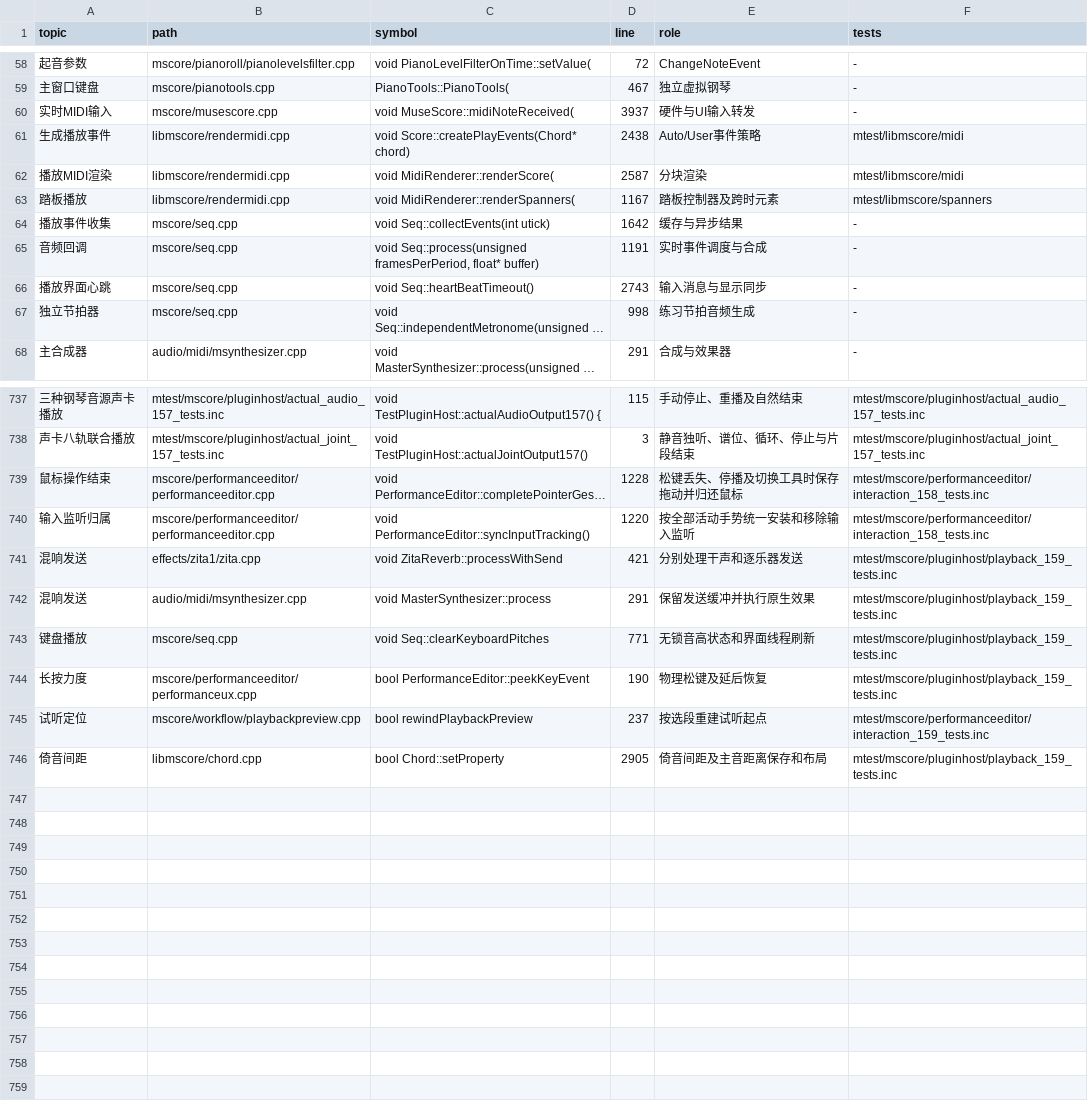
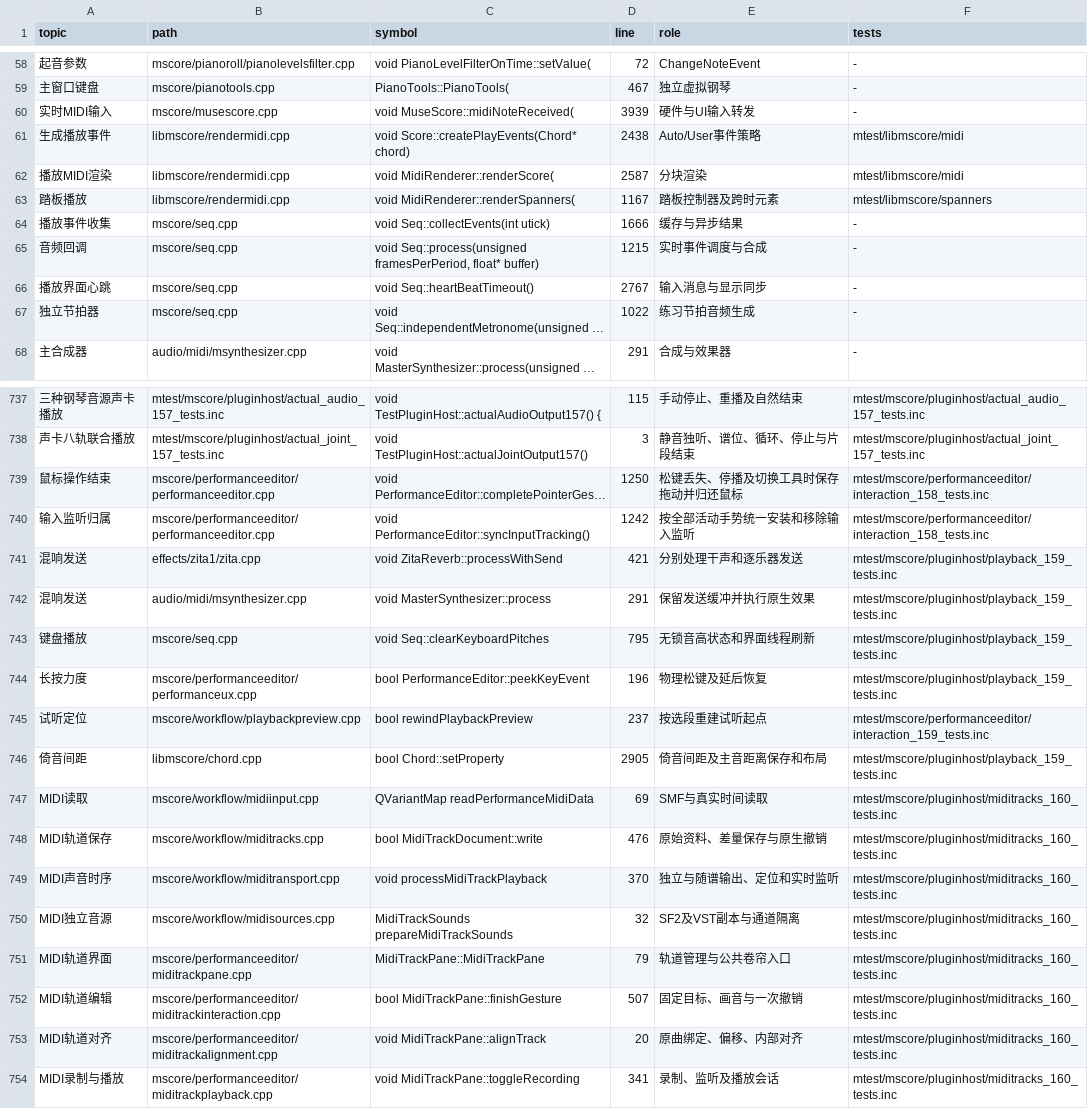
Before and after one commit to Freddd13/Muse3Plugins, a TSV file: P2/native/personal/docs/source-map.tsv, drawn as a sheet; only a part is shown, gaps mark what is left out; long unchanged cells end in …; the diff covers the shown part only; the diff names each change by its address in the sheet, - before the commit and + after, or states it on an @@ line.

Commit message:
Deliver 0.160 reference MIDI tracks, recording and notation drafts

```diff
--- a/P2/native/personal/docs/source-map.tsv
+++ b/P2/native/personal/docs/source-map.tsv
-D60 (line): 3937
+D60 (line): 3939
-D64 (line): 1642
+D64 (line): 1666
-D65 (line): 1191
+D65 (line): 1215
-D66 (line): 2743
+D66 (line): 2767
-D67 (line): 998
+D67 (line): 1022
-D739 (line): 1228
+D739 (line): 1250
-D740 (line): 1220
+D740 (line): 1242
-D743 (line): 771
+D743 (line): 795
-D744 (line): 190
+D744 (line): 196
+row 747: MIDI读取 | mscore/workflow/midiinput.cpp | QVariantMap readPerformanceMidiData | 69 | SMF与真实时间读取 | mtest/mscore/pluginhost/miditracks_160_tests.inc
+row 748: MIDI轨道保存 | mscore/workflow/miditracks.cpp | bool MidiTrackDocument::write | 476 | 原始资料、差量保存与原生撤销 | mtest/mscore/pluginhost/miditracks_160_tests.inc
+row 749: MIDI声音时序 | mscore/workflow/miditransport.cpp | void processMidiTrackPlayback | 370 | 独立与随谱输出、定位和实时监听 | mtest/mscore/pluginhost/miditracks_160_tests.inc
+row 750: MIDI独立音源 | mscore/workflow/midisources.cpp | MidiTrackSounds prepareMidiTrackSounds | 32 | SF2及VST副本与通道隔离 | mtest/mscore/pluginhost/miditracks_160_tests.inc
+row 751: MIDI轨道界面 | mscore/performanceeditor/miditrackpane.cpp | MidiTrackPane::MidiTrackPane | 79 | 轨道管理与公共卷帘入口 | mtest/mscore/pluginhost/miditracks_160_tests.inc
+row 752: MIDI轨道编辑 | mscore/performanceeditor/miditrackinteraction.cpp | bool MidiTrackPane::finishGesture | 507 | 固定目标、画音与一次撤销 | mtest/mscore/pluginhost/miditracks_160_tests.inc
+row 753: MIDI轨道对齐 | mscore/performanceeditor/miditrackalignment.cpp | void MidiTrackPane::alignTrack | 20 | 原曲绑定、偏移、内部对齐 | mtest/mscore/pluginhost/miditracks_160_tests.inc
+row 754: MIDI录制与播放 | mscore/performanceeditor/miditrackplayback.cpp | void MidiTrackPane::toggleRecording | 341 | 录制、监听及播放会话 | mtest/mscore/pluginhost/miditracks_160_tests.inc
```
Also changed, not shown: 60 edited cells elsewhere in this file, 56 other files.
